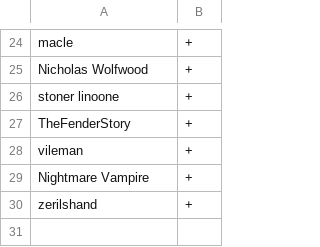
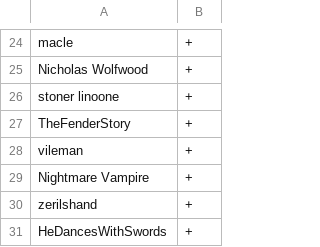
Before and after one commit to zeriloa/SparkServer, a CSV file: config/usergroups.csv, drawn as a sheet; only a part is shown, gaps mark what is left out.

```diff
--- a/config/usergroups.csv
+++ b/config/usergroups.csv
@@ -30 +30,2 @@ Nightmare Vampire,+
 zerilshand,+
+HeDancesWithSwords,+
```
Also changed, not shown: 10 other files.
